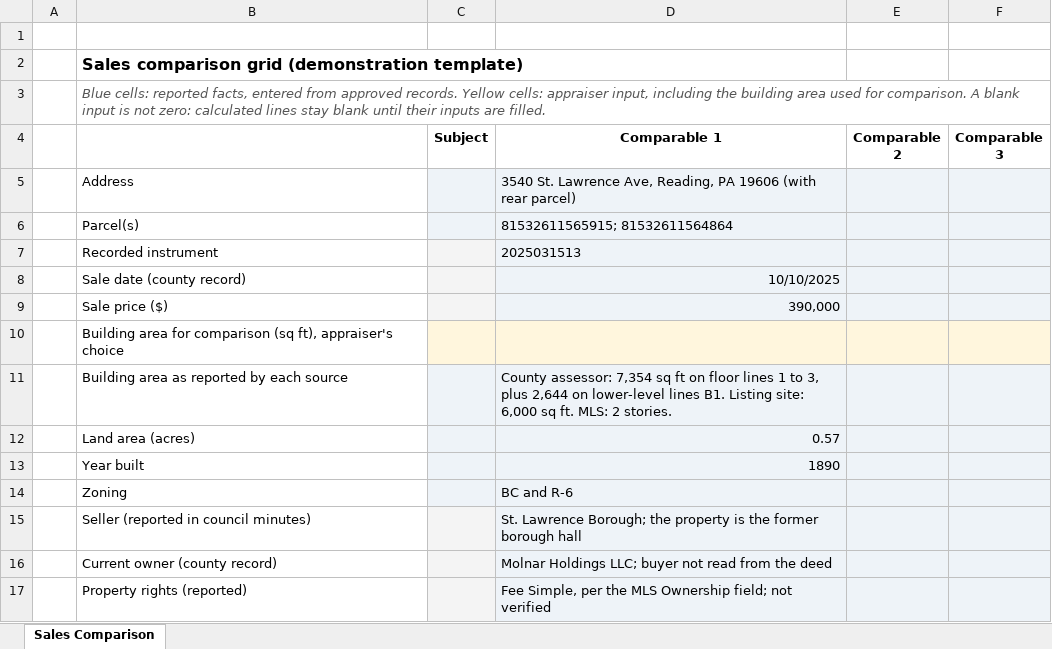
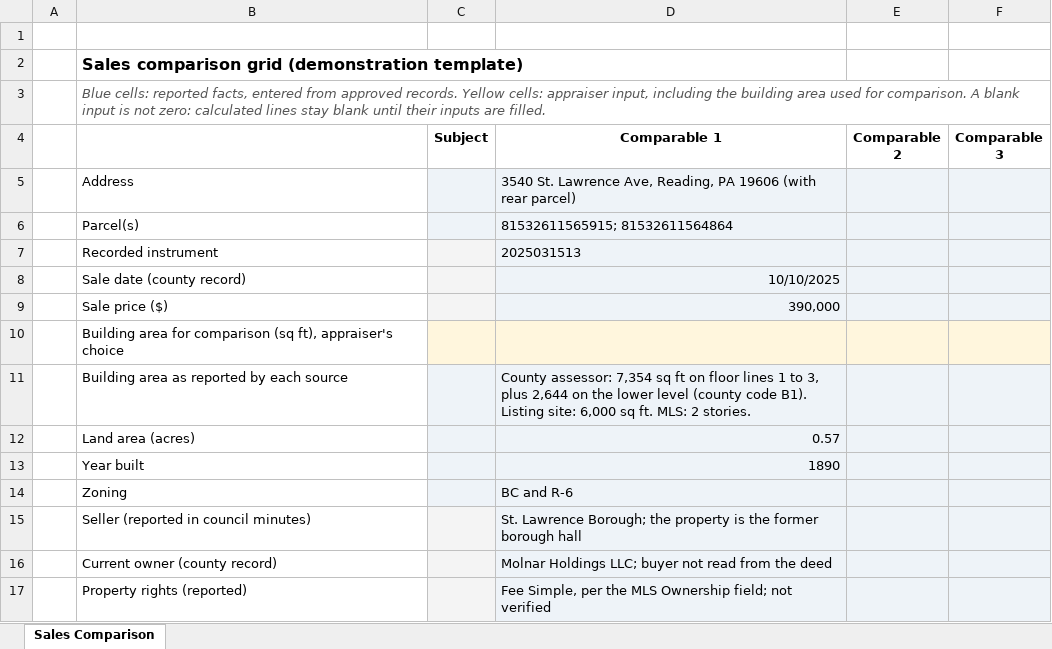
Before and after one commit to fred1433/comp-to-excel, an Excel workbook: site/dist/files/comparable-1-entered.xlsx, sheet Sales Comparison, drawn as a sheet; only a part is shown; values as stored, in another font and other column widths than the file's, no borders; conditional formats not drawn; the diff names each change by its address in the sheet, - before the commit and + after, or states it on an @@ line.

```diff
--- a/site/dist/files/comparable-1-entered.xlsx (sheet Sales Comparison)
+++ b/site/dist/files/comparable-1-entered.xlsx (sheet Sales Comparison)
-D11 (Comparable 1): …2,644 on lower-level lines B1. Listing site:…
+D11 (Comparable 1): …2,644 on the lower level (county code B1). Listing site:…
```
Also changed, not shown: site/dist/files/formula-check-test-inputs.xlsx, workbooks/comparable-1-entered.xlsx, 11 other files.
